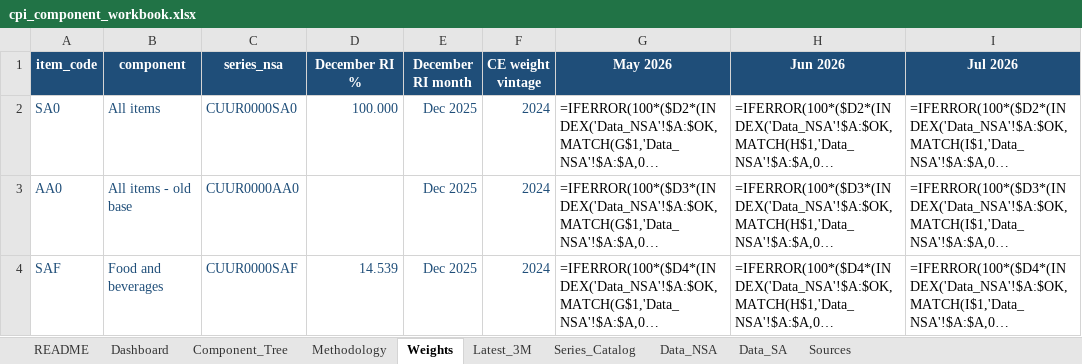
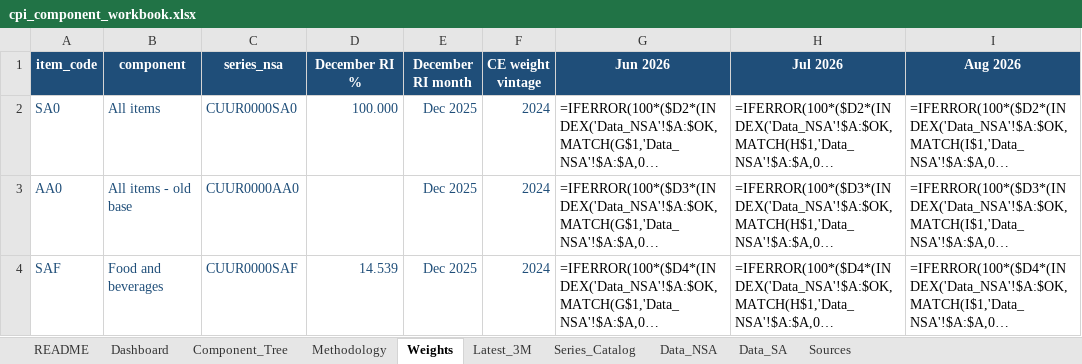
Before and after one commit to sanketdesai358/CPI-Prediction, an Excel workbook: cpi-excel/cpi_component_workbook.xlsx, sheet Weights, drawn as a sheet; only a part is shown; long unchanged cells end in …; values as stored, in another font and other column widths than the file's, no borders; formulas without a stored value are shown as written; 1 other sheet too large or unreadable and not compared; the diff names each change by its address in the sheet, - before the commit and + after, or states it on an @@ line.

```diff
--- a/cpi-excel/cpi_component_workbook.xlsx (sheet Weights)
+++ b/cpi-excel/cpi_component_workbook.xlsx (sheet Weights)
-G1: May 2026
+G1: Jun 2026
-H1: Jun 2026
+H1: Jul 2026
-I1: Jul 2026
+I1: Aug 2026
```
Also changed, not shown: sheet Data_SA, sheet Dashboard, sheet Latest_3M, sheet README, 12 other files.
